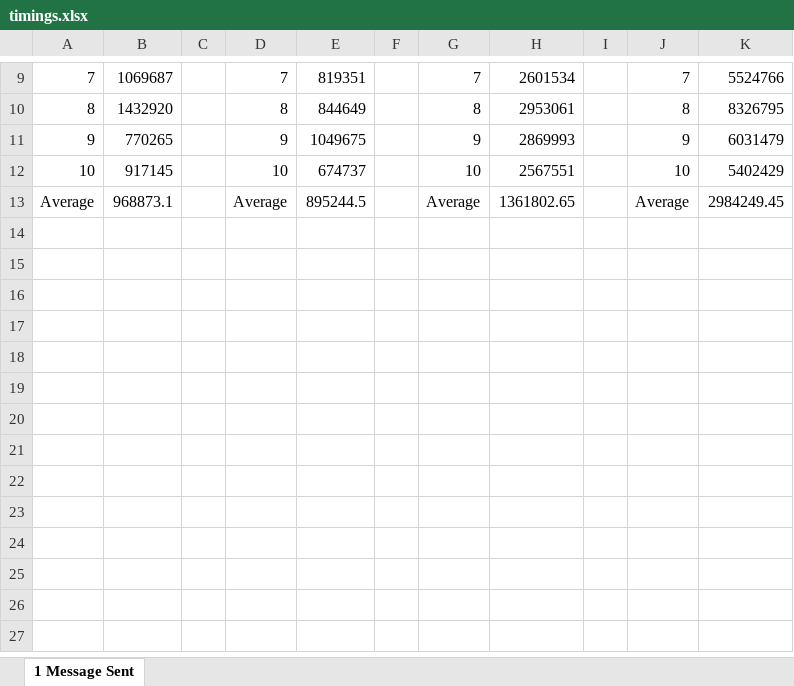
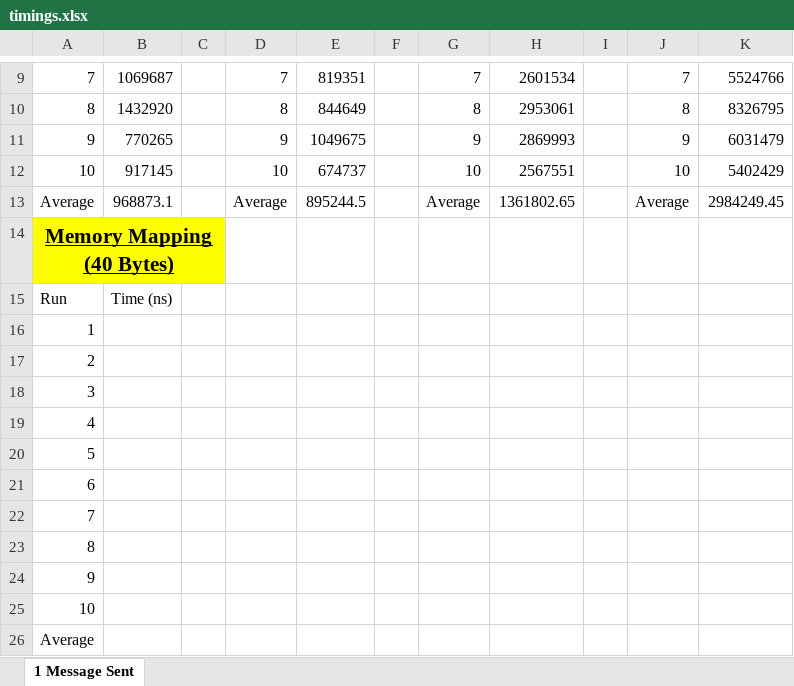
Before and after one commit to dylsmith8/JavaIPC, an Excel workbook: Implementation/Testing/Results/timings.xlsx, sheet 1 Message Sent, drawn as a sheet; only a part is shown, gaps mark what is left out; values as stored, in another font and other column widths than the file's, no borders; the diff names each change by its address in the sheet, - before the commit and + after, or states it on an @@ line.

Commit message:
Message can now be accessed. Needs to be made more generic.

```diff
--- a/Implementation/Testing/Results/timings.xlsx (sheet 1 Message Sent)
+++ b/Implementation/Testing/Results/timings.xlsx (sheet 1 Message Sent)
+row 14: Memory Mapping (40 Bytes)
+row 15: Run | Time (ns)
+row 16: 1
+row 17: 2
+row 18: 3
+row 19: 4
+row 20: 5
+row 21: 6
+row 22: 7
+row 23: 8
+row 24: 9
+row 25: 10
+row 26: Average
```
Also changed, not shown: 8 other files.
